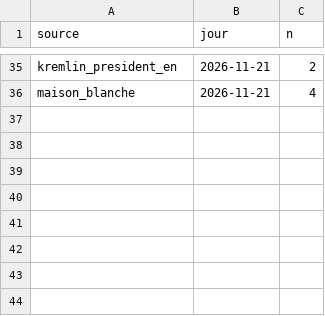
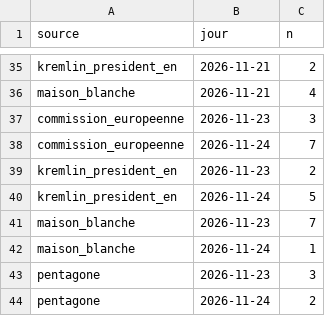
Before and after one commit to Othman-Benbrahim/metac-bot-template, a CSV file: registre/routines-comptes.csv, drawn as a sheet; only a part is shown, gaps mark what is left out; the diff names each change by its address in the sheet, - before the commit and + after, or states it on an @@ line.

```diff
--- a/registre/routines-comptes.csv
+++ b/registre/routines-comptes.csv
+row 37: commission_europeenne | 2026-11-23 | 3
+row 38: commission_europeenne | 2026-11-24 | 7
+row 39: kremlin_president_en | 2026-11-23 | 2
+row 40: kremlin_president_en | 2026-11-24 | 5
+row 41: maison_blanche | 2026-11-23 | 7
+row 42: maison_blanche | 2026-11-24 | 1
+row 43: pentagone | 2026-11-23 | 3
+row 44: pentagone | 2026-11-24 | 2
```
Also changed, not shown: registre/routines-sante.csv, 1 other file.
